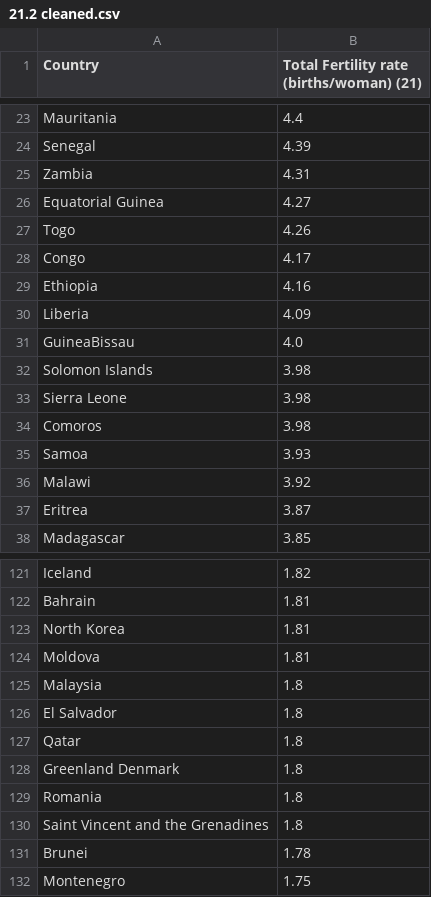
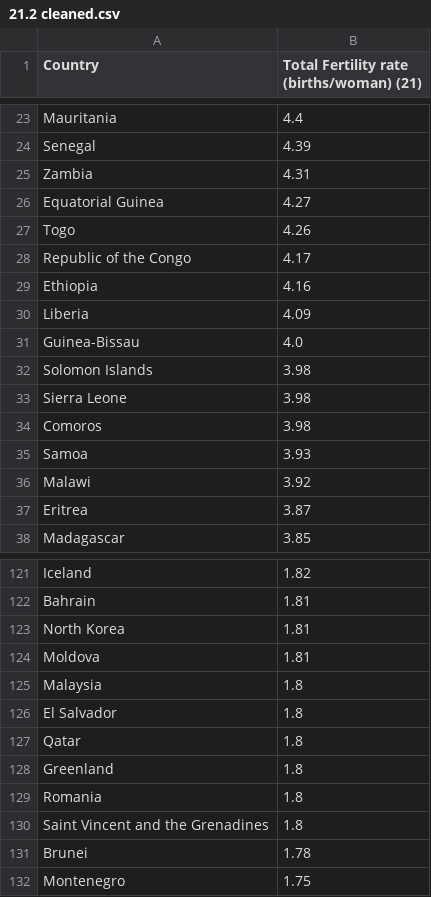
Before and after one commit to mildshield14/ift3700_tp, a CSV file: csv_duplicated_columns/21.List_of_sovereign_states_and_dependencies_by_total_fertility_rate/21.2 cleaned.csv, drawn as a sheet; only a part is shown, gaps mark what is left out.

```diff
--- a/csv_duplicated_columns/21.List_of_sovereign_states_and_dependencies_by_total_fertility_rate/21.2 cleaned.csv
+++ b/csv_duplicated_columns/21.List_of_sovereign_states_and_dependencies_by_total_fertility_rate/21.2 cleaned.csv
@@ -27,6 +27,6 @@ Equatorial Guinea,4.27
 Togo,4.26
-Congo,4.17
+Republic of the Congo,4.17
 Ethiopia,4.16
 Liberia,4.09
-GuineaBissau,4.0
+Guinea-Bissau,4.0
 Solomon Islands,3.98
@@ -127,3 +127,3 @@ El Salvador,1.8
 Qatar,1.8
-Greenland Denmark,1.8
+Greenland,1.8
 Romania,1.8
```
Also changed, not shown: csv_duplicated_columns/24.List_of_countries_by_number_of_Internet_users/24.3 cleaned.csv, csv_duplicated_columns/26.List_of_countries_by_economic_freedom/26.1 cleaned.csv, 6 other files.
